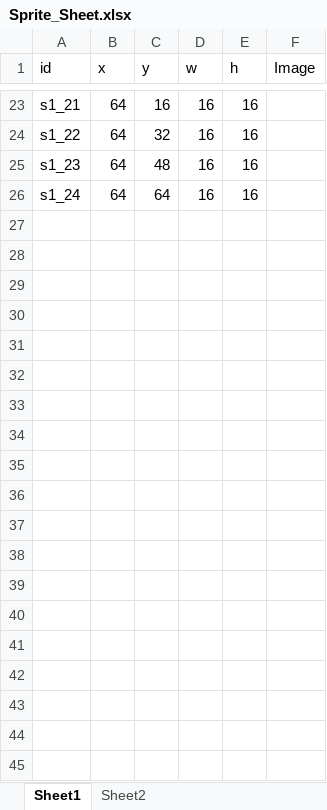
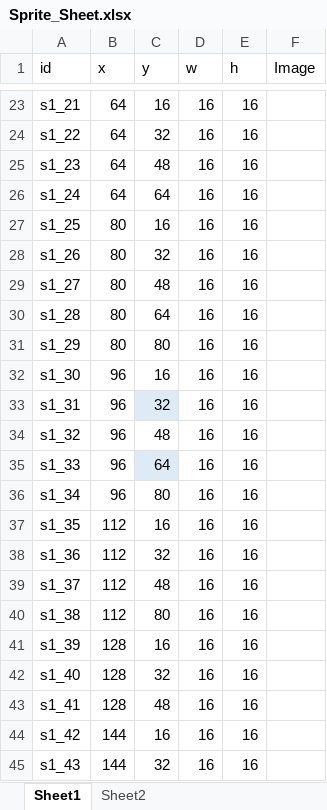
Before and after one commit to thanhnhani654/NewMetroid, an Excel workbook: Metroid/Resources/Sprite_Sheet.xlsx, sheet Sheet1, drawn as a sheet; only a part is shown, gaps mark what is left out; values as stored, in another font and other column widths than the file's, no borders; charts and pictures and table styles not drawn; the diff covers the shown part only; the diff names each change by its address in the sheet, - before the commit and + after, or states it on an @@ line.

```diff
--- a/Metroid/Resources/Sprite_Sheet.xlsx (sheet Sheet1)
+++ b/Metroid/Resources/Sprite_Sheet.xlsx (sheet Sheet1)
+row 27: s1_25 | 80 | 16 | 16 | 16
+row 28: s1_26 | 80 | 32 | 16 | 16
+row 29: s1_27 | 80 | 48 | 16 | 16
+row 30: s1_28 | 80 | 64 | 16 | 16
+row 31: s1_29 | 80 | 80 | 16 | 16
+row 32: s1_30 | 96 | 16 | 16 | 16
+row 33: s1_31 | 96 | 32 | 16 | 16
+row 34: s1_32 | 96 | 48 | 16 | 16
+row 35: s1_33 | 96 | 64 | 16 | 16
+row 36: s1_34 | 96 | 80 | 16 | 16
+row 37: s1_35 | 112 | 16 | 16 | 16
+row 38: s1_36 | 112 | 32 | 16 | 16
+row 39: s1_37 | 112 | 48 | 16 | 16
+row 40: s1_38 | 112 | 80 | 16 | 16
+row 41: s1_39 | 128 | 16 | 16 | 16
+row 42: s1_40 | 128 | 32 | 16 | 16
+row 43: s1_41 | 128 | 48 | 16 | 16
+row 44: s1_42 | 144 | 16 | 16 | 16
+row 45: s1_43 | 144 | 32 | 16 | 16
```
Also changed, not shown: 25 added rows elsewhere in this sheet, charts or pictures, Metroid/Resources/Animation_Clips.xlsx, 2 other files.
